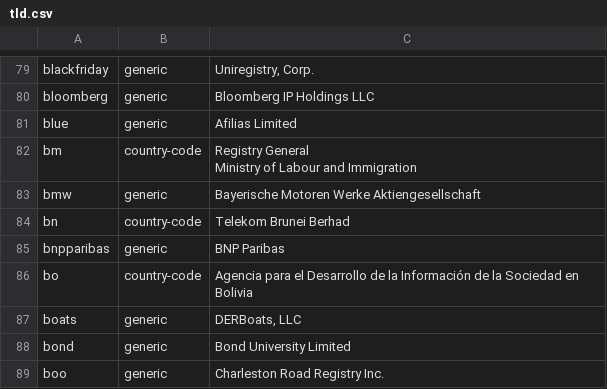
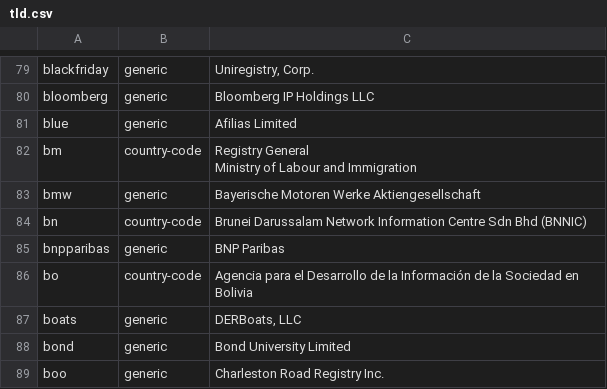
Before and after one commit to nojimage/tld-crawler, a CSV file: data/tld.csv, drawn as a sheet; only a part is shown, gaps mark what is left out; the diff covers the shown part only.

```diff
--- a/data/tld.csv
+++ b/data/tld.csv
@@ -88,3 +88,3 @@ Ministry of Labour and Immigration"
 bmw,generic,"Bayerische Motoren Werke Aktiengesellschaft"
-bn,country-code,"Telekom Brunei Berhad"
+bn,country-code,"Brunei Darussalam Network Information Centre Sdn Bhd (BNNIC)"
 bnpparibas,generic,"BNP Paribas"
```
Also changed, not shown: 5 added rows elsewhere in this file, 3 other files.
